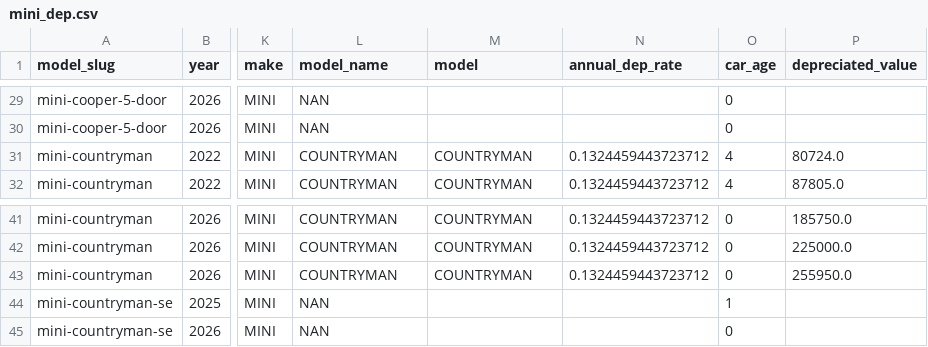
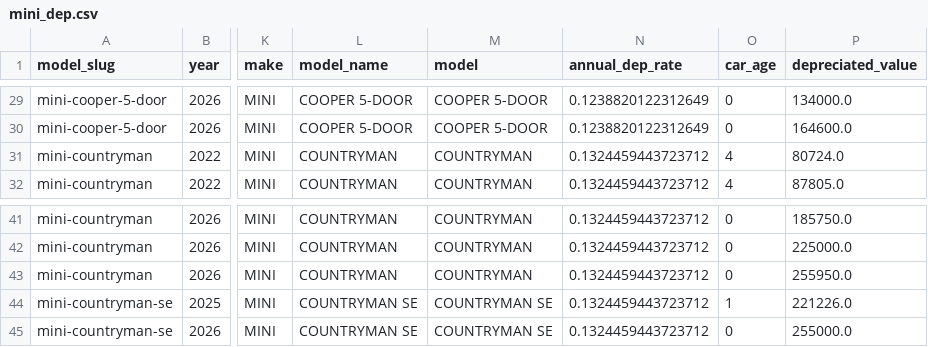
Before and after one commit to ManavKatrodiyaOpash/vin-sphere-python, a CSV file: Valuation/data/drivearabia_car_depreciation_valuation/depreciated/mini_dep.csv, drawn as a sheet; only a part is shown, gaps mark what is left out; the diff covers the shown part only; the diff names each change by its address in the sheet, - before the commit and + after, or states it on an @@ line.

```diff
--- a/Valuation/data/drivearabia_car_depreciation_valuation/depreciated/mini_dep.csv
+++ b/Valuation/data/drivearabia_car_depreciation_valuation/depreciated/mini_dep.csv
-L29:L30 (model_name): NAN
+L29:L30 (model_name): COOPER 5-DOOR
-M29:M30 (model): (empty)
+M29:M30 (model): COOPER 5-DOOR
-N29:N30 (annual_dep_rate): (empty)
+N29:N30 (annual_dep_rate): 0.1238820122312649
-P29 (depreciated_value): (empty)
+P29 (depreciated_value): 134000.0
-P30 (depreciated_value): (empty)
+P30 (depreciated_value): 164600.0
-L44:L45 (model_name): NAN
+L44:L45 (model_name): COUNTRYMAN SE
-M44:M45 (model): (empty)
+M44:M45 (model): COUNTRYMAN SE
-N44:N45 (annual_dep_rate): (empty)
+N44:N45 (annual_dep_rate): 0.1324459443723712
-P44 (depreciated_value): (empty)
+P44 (depreciated_value): 221226.0
-P45 (depreciated_value): (empty)
+P45 (depreciated_value): 255000.0
```
Also changed, not shown: 51 edited cells elsewhere in this file, Valuation/data/drivearabia_car_depreciation_valuation/depreciated/honda_dep.csv, Valuation/data/drivearabia_car_depreciation_valuation/depreciated/infiniti_dep.csv, 1 other file.
